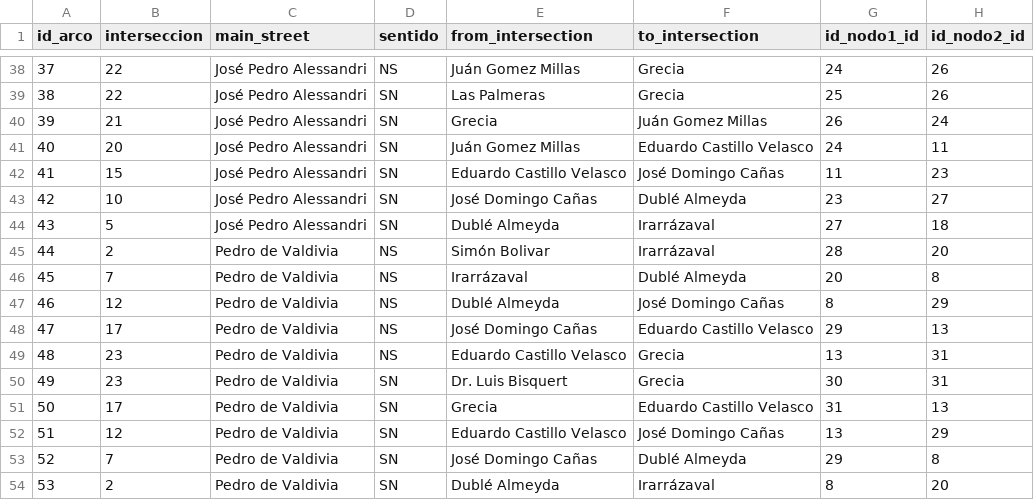
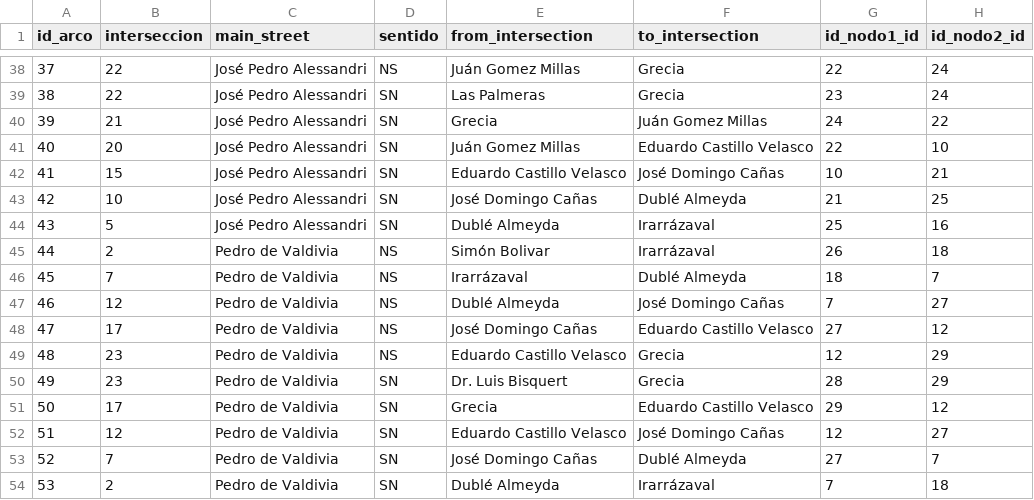
Before and after one commit to huwu1/practica_civil, a CSV file: csv's/arcs.csv, drawn as a sheet; only a part is shown, gaps mark what is left out; the diff covers the shown part only.

```diff
--- a/csv's/arcs.csv
+++ b/csv's/arcs.csv
@@ -38,17 +38,17 @@ id_arco;interseccion;main_street;sentido;from_intersection;to_intersection;id_no
-37;22;José Pedro Alessandri;NS;Juán Gomez Millas;Grecia;24;26
-38;22;José Pedro Alessandri;SN;Las Palmeras;Grecia;25;26
-39;21;José Pedro Alessandri;SN;Grecia;Juán Gomez Millas;26;24
-40;20;José Pedro Alessandri;SN;Juán Gomez Millas;Eduardo Castillo Velasco;24;11
-41;15;José Pedro Alessandri;SN;Eduardo Castillo Velasco;José Domingo Cañas;11;23
-42;10;José Pedro Alessandri;SN;José Domingo Cañas;Dublé Almeyda;23;27
-43;5;José Pedro Alessandri;SN;Dublé Almeyda;Irarrázaval;27;18
-44;2;Pedro de Valdivia;NS;Simón Bolivar;Irarrázaval;28;20
-45;7;Pedro de Valdivia;NS;Irarrázaval;Dublé Almeyda;20;8
-46;12;Pedro de Valdivia;NS;Dublé Almeyda;José Domingo Cañas;8;29
-47;17;Pedro de Valdivia;NS;José Domingo Cañas;Eduardo Castillo Velasco;29;13
-48;23;Pedro de Valdivia;NS;Eduardo Castillo Velasco;Grecia;13;31
-49;23;Pedro de Valdivia;SN;Dr. Luis Bisquert;Grecia;30;31
-50;17;Pedro de Valdivia;SN;Grecia;Eduardo Castillo Velasco;31;13
-51;12;Pedro de Valdivia;SN;Eduardo Castillo Velasco;José Domingo Cañas;13;29
-52;7;Pedro de Valdivia;SN;José Domingo Cañas;Dublé Almeyda;29;8
-53;2;Pedro de Valdivia;SN;Dublé Almeyda;Irarrázaval;8;20
+37;22;José Pedro Alessandri;NS;Juán Gomez Millas;Grecia;22;24
+38;22;José Pedro Alessandri;SN;Las Palmeras;Grecia;23;24
+39;21;José Pedro Alessandri;SN;Grecia;Juán Gomez Millas;24;22
+40;20;José Pedro Alessandri;SN;Juán Gomez Millas;Eduardo Castillo Velasco;22;10
+41;15;José Pedro Alessandri;SN;Eduardo Castillo Velasco;José Domingo Cañas;10;21
+42;10;José Pedro Alessandri;SN;José Domingo Cañas;Dublé Almeyda;21;25
+43;5;José Pedro Alessandri;SN;Dublé Almeyda;Irarrázaval;25;16
+44;2;Pedro de Valdivia;NS;Simón Bolivar;Irarrázaval;26;18
+45;7;Pedro de Valdivia;NS;Irarrázaval;Dublé Almeyda;18;7
+46;12;Pedro de Valdivia;NS;Dublé Almeyda;José Domingo Cañas;7;27
+47;17;Pedro de Valdivia;NS;José Domingo Cañas;Eduardo Castillo Velasco;27;12
+48;23;Pedro de Valdivia;NS;Eduardo Castillo Velasco;Grecia;12;29
+49;23;Pedro de Valdivia;SN;Dr. Luis Bisquert;Grecia;28;29
+50;17;Pedro de Valdivia;SN;Grecia;Eduardo Castillo Velasco;29;12
+51;12;Pedro de Valdivia;SN;Eduardo Castillo Velasco;José Domingo Cañas;12;27
+52;7;Pedro de Valdivia;SN;José Domingo Cañas;Dublé Almeyda;27;7
+53;2;Pedro de Valdivia;SN;Dublé Almeyda;Irarrázaval;7;18
```
Also changed, not shown: 85 edited cells elsewhere in this file, 6 other files.
